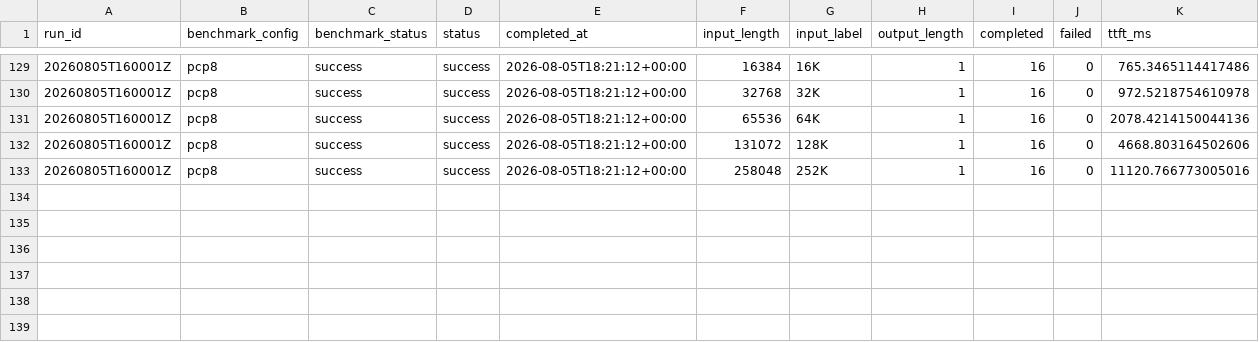
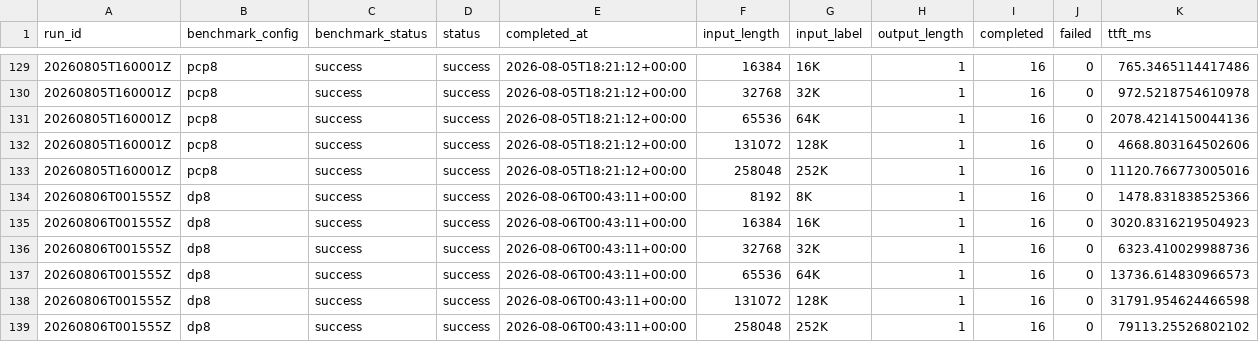
Before and after one commit to aios-tpu-infra/tpu_benchmark_daily, a CSV file: reports/prefill_ttft_history.csv, drawn as a sheet; only a part is shown, gaps mark what is left out; the diff names each change by its address in the sheet, - before the commit and + after, or states it on an @@ line.

Commit message:
Update benchmark report: 20260806T001555Z (DP8 49536.95, PCP8 45165.61 tok/s)

```diff
--- a/reports/prefill_ttft_history.csv
+++ b/reports/prefill_ttft_history.csv
+row 134: 20260806T001555Z | dp8 | success | success | 2026-08-06T00:43:11+00:00 | 8192 | 8K | 1 | 16 | 0 | 1478.831838525366
+row 135: 20260806T001555Z | dp8 | success | success | 2026-08-06T00:43:11+00:00 | 16384 | 16K | 1 | 16 | 0 | 3020.8316219504923
+row 136: 20260806T001555Z | dp8 | success | success | 2026-08-06T00:43:11+00:00 | 32768 | 32K | 1 | 16 | 0 | 6323.410029988736
+row 137: 20260806T001555Z | dp8 | success | success | 2026-08-06T00:43:11+00:00 | 65536 | 64K | 1 | 16 | 0 | 13736.614830966573
+row 138: 20260806T001555Z | dp8 | success | success | 2026-08-06T00:43:11+00:00 | 131072 | 128K | 1 | 16 | 0 | 31791.954624466598
+row 139: 20260806T001555Z | dp8 | success | success | 2026-08-06T00:43:11+00:00 | 258048 | 252K | 1 | 16 | 0 | 79113.25526802102
```
Also changed, not shown: reports/throughput_history.csv, 6 other files.
